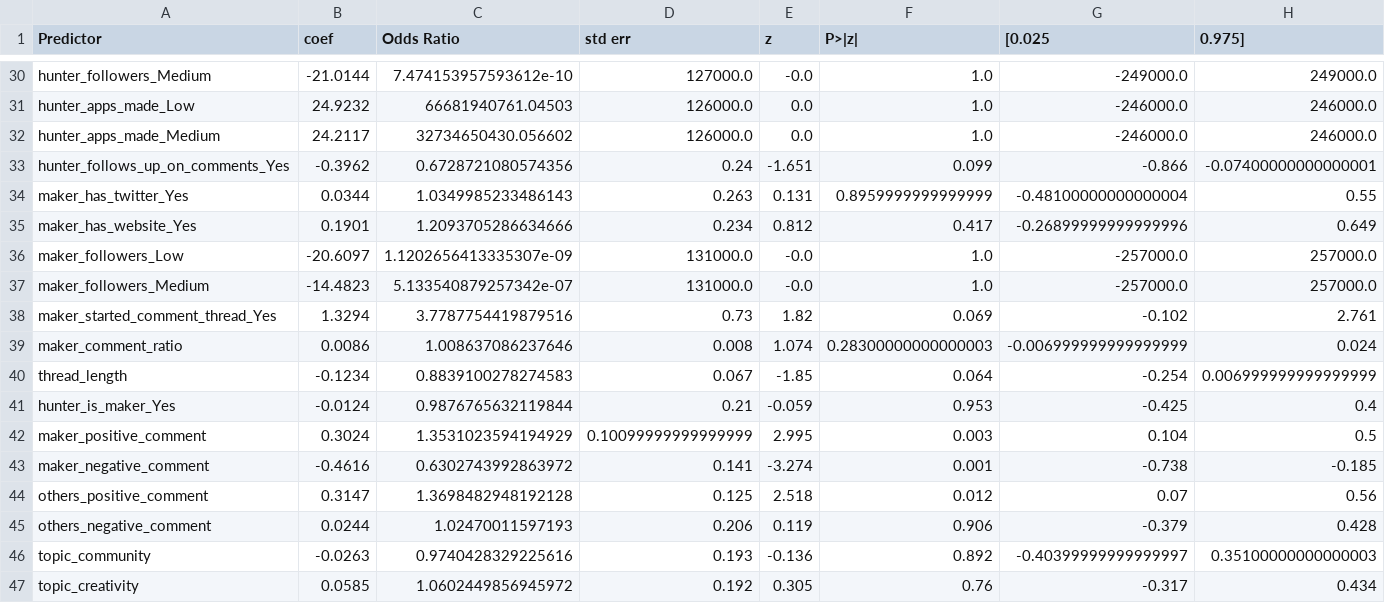
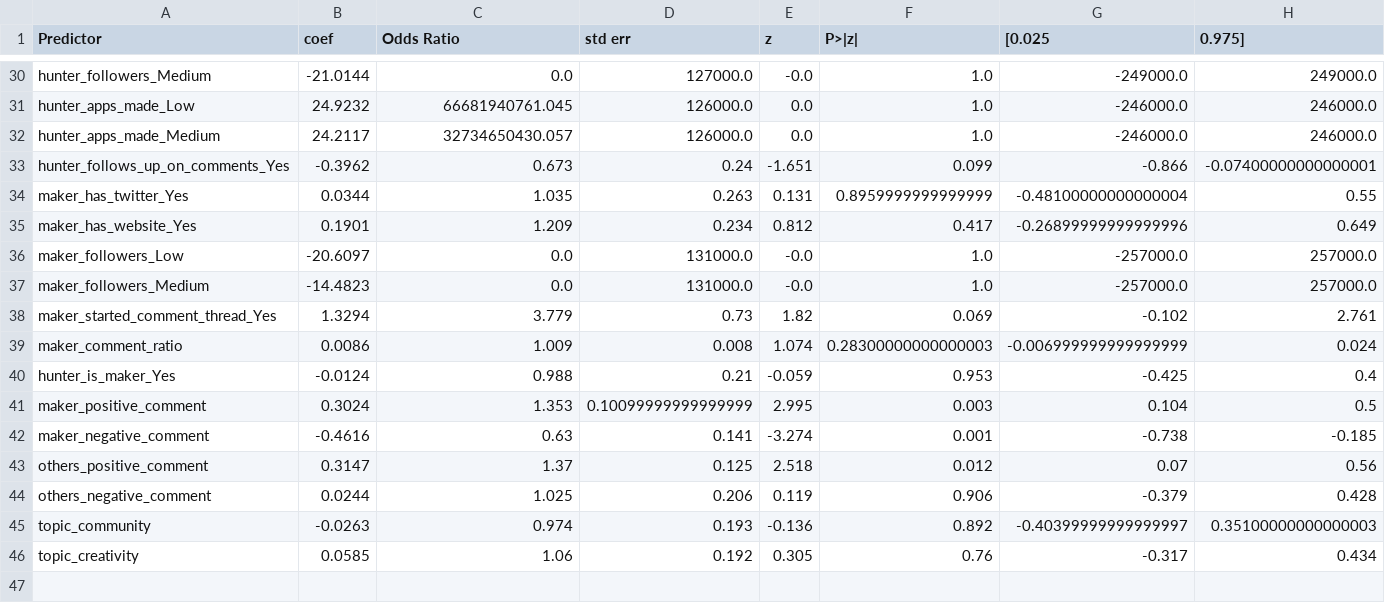
Before and after one commit to collab-uniba/PH_miner, a CSV file: analysis/dataset/logistic_regression_results.csv, drawn as a sheet; only a part is shown, gaps mark what is left out; removed rows and columns are numbered as before the commit, all else as after; the diff covers the shown part only; the diff names each change by its address in the sheet, - before the commit and + after, or states it on an @@ line.

```diff
--- a/analysis/dataset/logistic_regression_results.csv
+++ b/analysis/dataset/logistic_regression_results.csv
-C30 (Odds Ratio): 7.474153957593612e-10
+C30 (Odds Ratio): 0.0
-C31 (Odds Ratio): 66681940761.04503
+C31 (Odds Ratio): 66681940761.045
-C32 (Odds Ratio): 32734650430.056602
+C32 (Odds Ratio): 32734650430.057
-C33 (Odds Ratio): 0.6728721080574356
+C33 (Odds Ratio): 0.673
-C34 (Odds Ratio): 1.0349985233486143
+C34 (Odds Ratio): 1.035
-C35 (Odds Ratio): 1.2093705286634666
+C35 (Odds Ratio): 1.209
-C36 (Odds Ratio): 1.1202656413335307e-09
+C36 (Odds Ratio): 0.0
-C37 (Odds Ratio): 5.133540879257342e-07
+C37 (Odds Ratio): 0.0
-C38 (Odds Ratio): 3.7787754419879516
+C38 (Odds Ratio): 3.779
-C39 (Odds Ratio): 1.008637086237646
+C39 (Odds Ratio): 1.009
-row 40: thread_length | -0.1234 | 0.8839100278274583 | 0.067 | -1.85 | 0.064 | -0.254 | 0.006999999999999999
-C40 (Odds Ratio): 0.9876765632119844
+C40 (Odds Ratio): 0.988
-C41 (Odds Ratio): 1.3531023594194929
+C41 (Odds Ratio): 1.353
-C42 (Odds Ratio): 0.6302743992863972
+C42 (Odds Ratio): 0.63
-C43 (Odds Ratio): 1.3698482948192128
+C43 (Odds Ratio): 1.37
-C44 (Odds Ratio): 1.02470011597193
+C44 (Odds Ratio): 1.025
-C45 (Odds Ratio): 0.9740428329225616
+C45 (Odds Ratio): 0.974
-C46 (Odds Ratio): 1.0602449856945972
+C46 (Odds Ratio): 1.06
```
Also changed, not shown: 27 edited cells elsewhere in this file, 2 other files.
